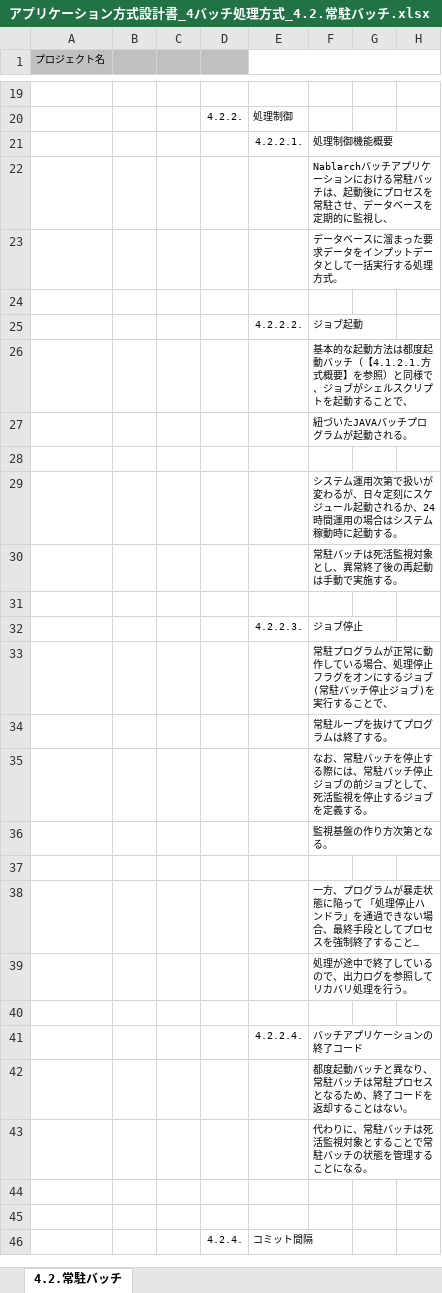
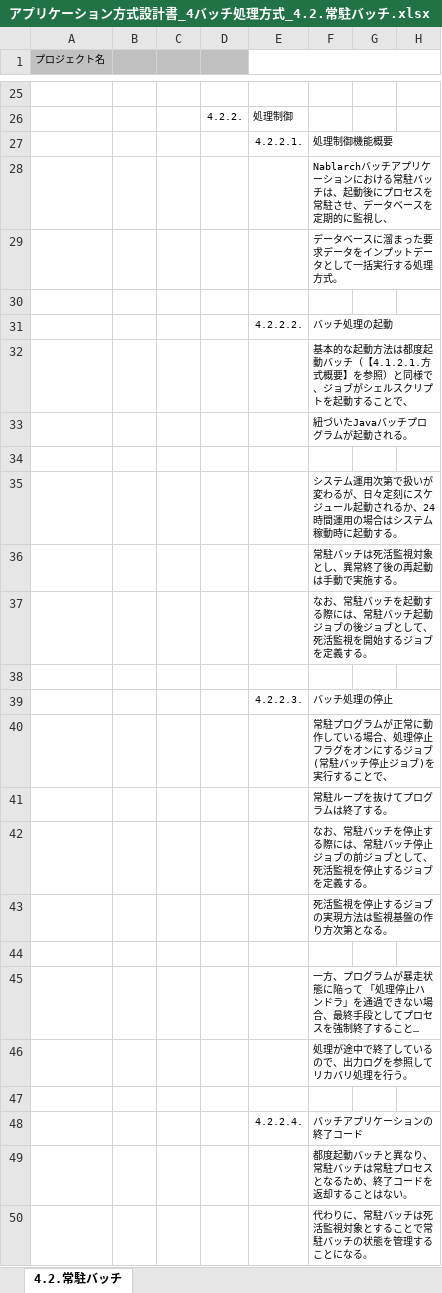
Before and after one commit to Fintan-contents/application-architecture-sample, an Excel workbook: nablarch_sample/アプリケーション方式設計書_4バッチ処理方式_4.2.常駐バッチ.xlsx, sheet 4.2.常駐バッチ, drawn as a sheet; only a part is shown, gaps mark what is left out; the shorter side is filled out with more unchanged rows; long unchanged cells end in …; values as stored, in another font and other column widths than the file's, no borders; charts and pictures not drawn; addresses are those after the commit; rows hold the shown columns only; the diff covers the shown part only; the diff names each change by its address in the sheet, - before the commit and + after, or states it on an @@ line.

Commit message:
常駐バッチ修正 (#11)
* メール送信なら常駐バッチを使っていいという補足を追加

* JAVA -> Java

* 監視基盤の作り方の説明修正

* 全体概要にエラー処理方針を追加

* エラー処理概要のセクション番号を更新

* 死活監視の章を削除

* 選択基準->選択理由

* ジョブ起動/停止 -> バッチ処理の起動/停止

* バッチ起動時は後ジョブとして死活監視ジョブを走らせる説明を追加

```diff
--- a/nablarch_sample/アプリケーション方式設計書_4バッチ処理方式_4.2.常駐バッチ.xlsx (sheet 4.2.常駐バッチ)
+++ b/nablarch_sample/アプリケーション方式設計書_4バッチ処理方式_4.2.常駐バッチ.xlsx (sheet 4.2.常駐バッチ)
-F31: ジョブ起動
+F31: バッチ処理の起動
-F33: 紐づいたJAVAバッチプログラムが起動される。
+F33: 紐づいたJavaバッチプログラムが起動される。
+row 37:  |  |  |  |  | なお、常駐バッチを起動する際には、常駐バッチ起動ジョブの後ジョブとして、死活監視を開始するジョブを定義する。
-F39: ジョブ停止
+F39: バッチ処理の停止
-F43: 監視基盤の作り方次第となる。
+F43: 死活監視を停止するジョブの実現方法は監視基盤の作り方次第となる。
```
Also changed, not shown: 6 added rows, 66 removed rows and 3 edited cells elsewhere in this sheet, formulas that keep their value, charts or pictures, 1 other file.
